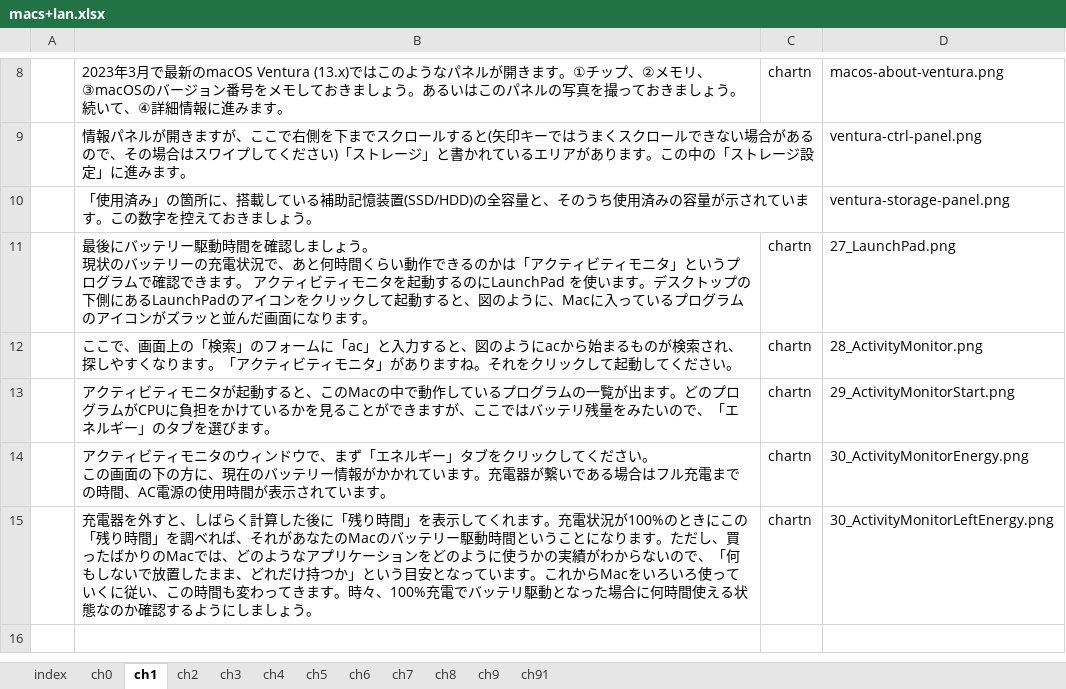
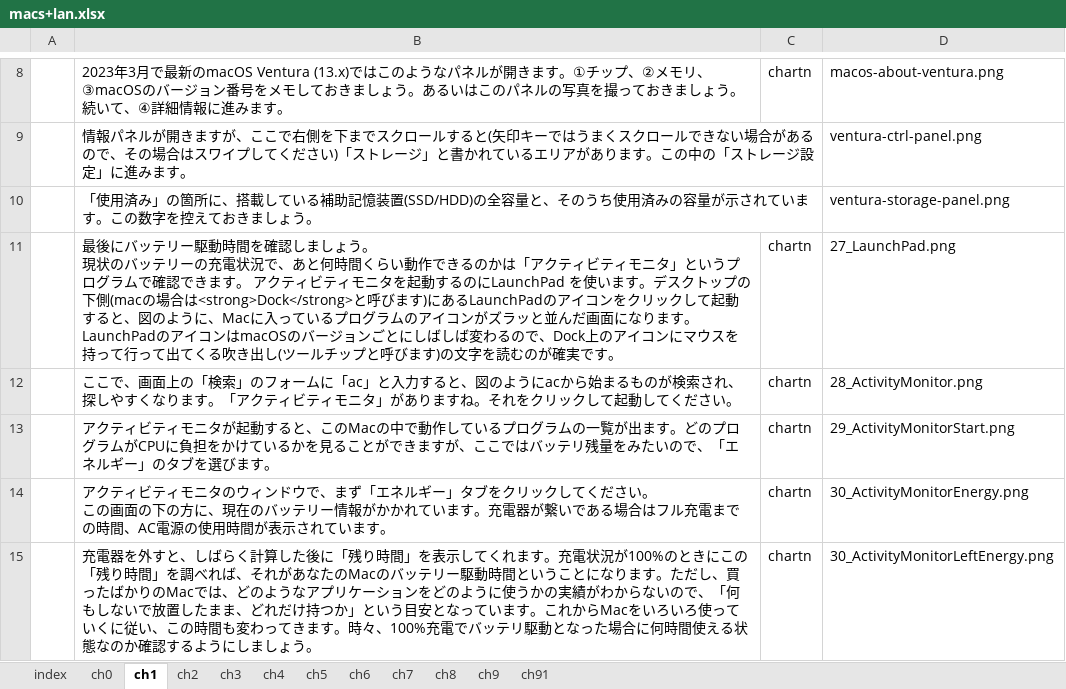
Before and after one commit to gnutar/fresta, an Excel workbook: macs+lan.xlsx, sheet ch1, drawn as a sheet; only a part is shown, gaps mark what is left out; values as stored, in another font and other column widths than the file's, no borders; the diff names each change by its address in the sheet, - before the commit and + after, or states it on an @@ line.

```diff
--- a/macs+lan.xlsx (sheet ch1)
+++ b/macs+lan.xlsx (sheet ch1)
-B11: …プの下側にあるLaunchPadのアイコンをクリックして起動すると、図のように、Macに入っているプログラムのアイコンがズラッと並んだ画面になります。
+B11: …プの下側(macの場合は<strong>Dock</strong>と呼びます)にあるLaunchPadのアイコンをクリックして起動すると、図のように、Macに入っているプログラムのアイコンがズラッと並んだ画面になります。 LaunchPadのアイコンはmacOSのバージョンごとにしばしば変わるので、Dock上のアイコンにマウスを持って行って出てくる吹き出し(ツールチップと呼びます)の文字を読むのが確実です。
```
Also changed, not shown: sheet ch2, 2 other files.
